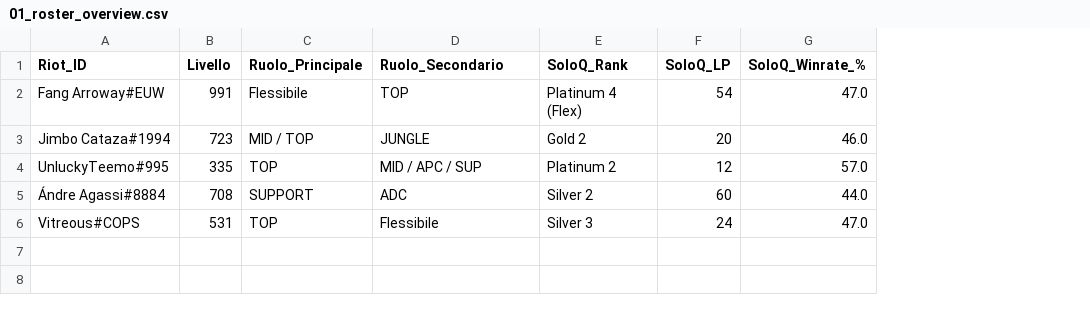
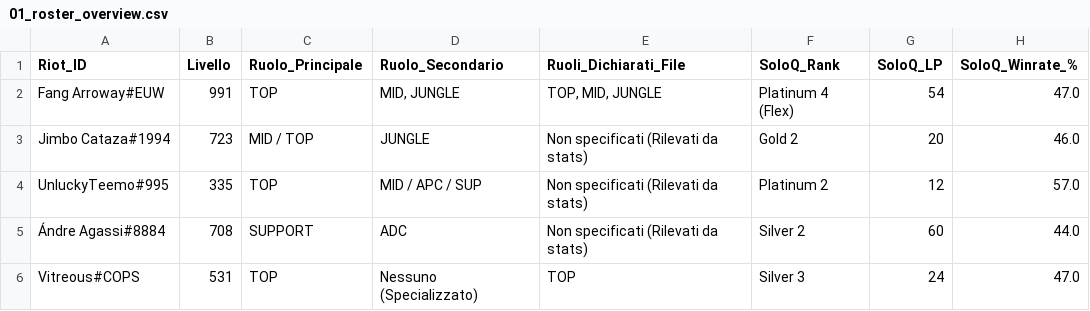
Before and after one commit to VitreousSpaghetti/lol, a CSV file: output/01_roster_overview.csv, drawn as a sheet; only a part is shown; the diff names each change by its address in the sheet, - before the commit and + after, or states it on an @@ line.

```diff
--- a/output/01_roster_overview.csv
+++ b/output/01_roster_overview.csv
+column E (Ruoli_Dichiarati_File), rows 2-6: TOP, MID, JUNGLE | Non specificati (Rilevati da stats) | Non specificati (Rilevati da stats) | Non specificati (Rilevati da stats) | TOP
-C2 (Ruolo_Principale): Flessibile
+C2 (Ruolo_Principale): TOP
-D2 (Ruolo_Secondario): TOP
+D2 (Ruolo_Secondario): MID, JUNGLE
-D6 (Ruolo_Secondario): Flessibile
+D6 (Ruolo_Secondario): Nessuno (Specializzato)
```
Also changed, not shown: output/03_in_game_playstyle_metrics.csv, output/04_scouting_report_tattico.csv, 5 other files.
